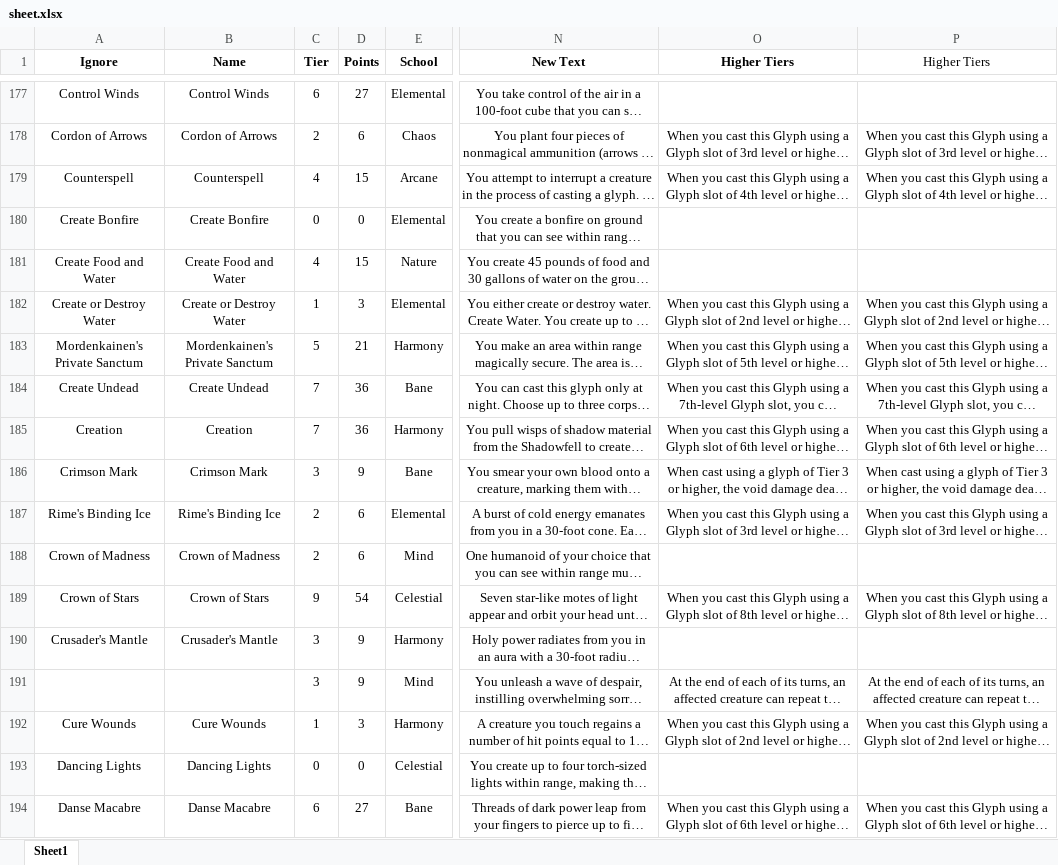
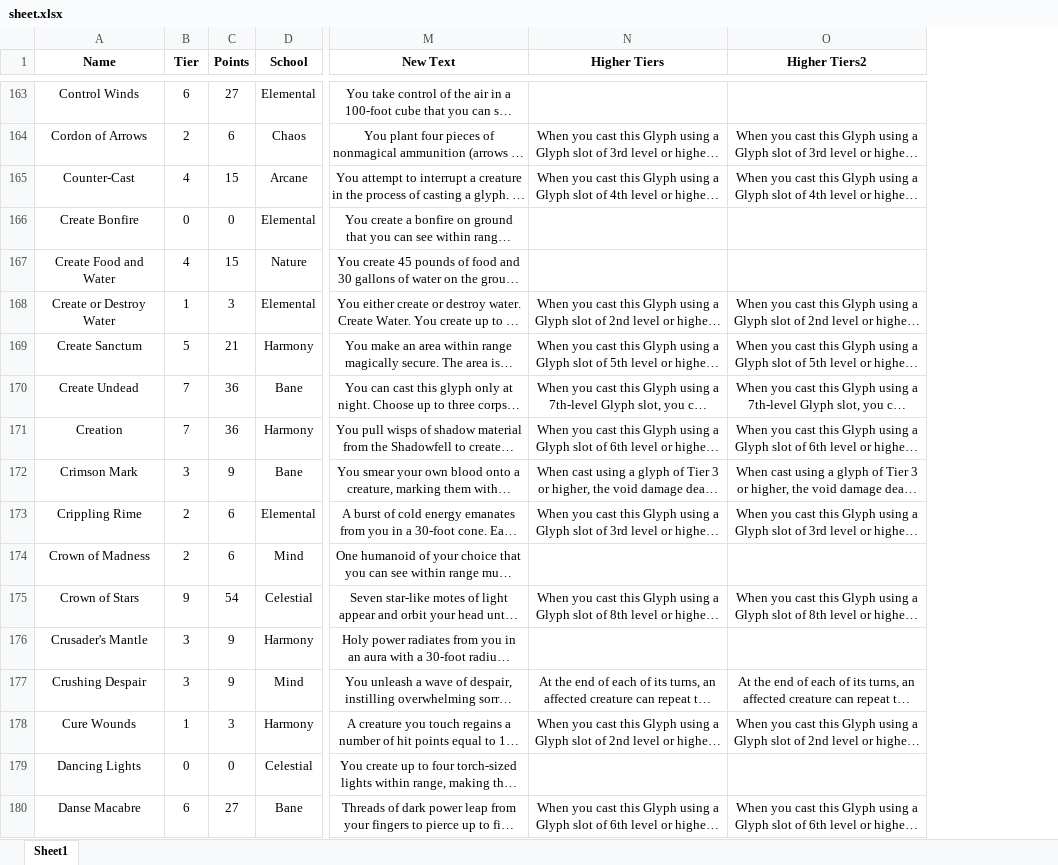
Before and after one commit to EliJMarchetti/Glyph-Database, an Excel workbook: src/sheet.xlsx, sheet Sheet1, drawn as a sheet; only a part is shown, gaps mark what is left out; long unchanged cells end in …; values as stored, in another font and other column widths than the file's, no borders; table styles not drawn; removed rows and columns are numbered as before the commit, all else as after; the diff covers the shown part only; the diff names each change by its address in the sheet, - before the commit and + after, or states it on an @@ line.

```diff
--- a/src/sheet.xlsx (sheet Sheet1)
+++ b/src/sheet.xlsx (sheet Sheet1)
-column A (Ignore), rows 177-194: Control Winds | Cordon of Arrows | Counterspell | Create Bonfire | Create Food and Water | Create or Destroy Water | Mordenkainen's Private Sanctum | Create Undead | Creation | Crimson Mark | Rime's Binding Ice | Crown of Madness | Crown of Stars | Crusader's Mantle |  | Cure Wounds | Dancing Lights | Danse Macabre
-O1: Higher Tiers
+O1: Higher Tiers2
-O1 bold: off
+O1 bold: on
-A165 (Name): Counterspell
+A165 (Name): Counter-Cast
-A169 (Name): Mordenkainen's Private Sanctum
+A169 (Name): Create Sanctum
-A173 (Name): Rime's Binding Ice
+A173 (Name): Crippling Rime
-A177 (Name): (empty)
+A177 (Name): Crushing Despair
```
Also changed, not shown: 14 removed rows and 132 edited cells elsewhere in this sheet, formulas that keep their value, 1 other file.
